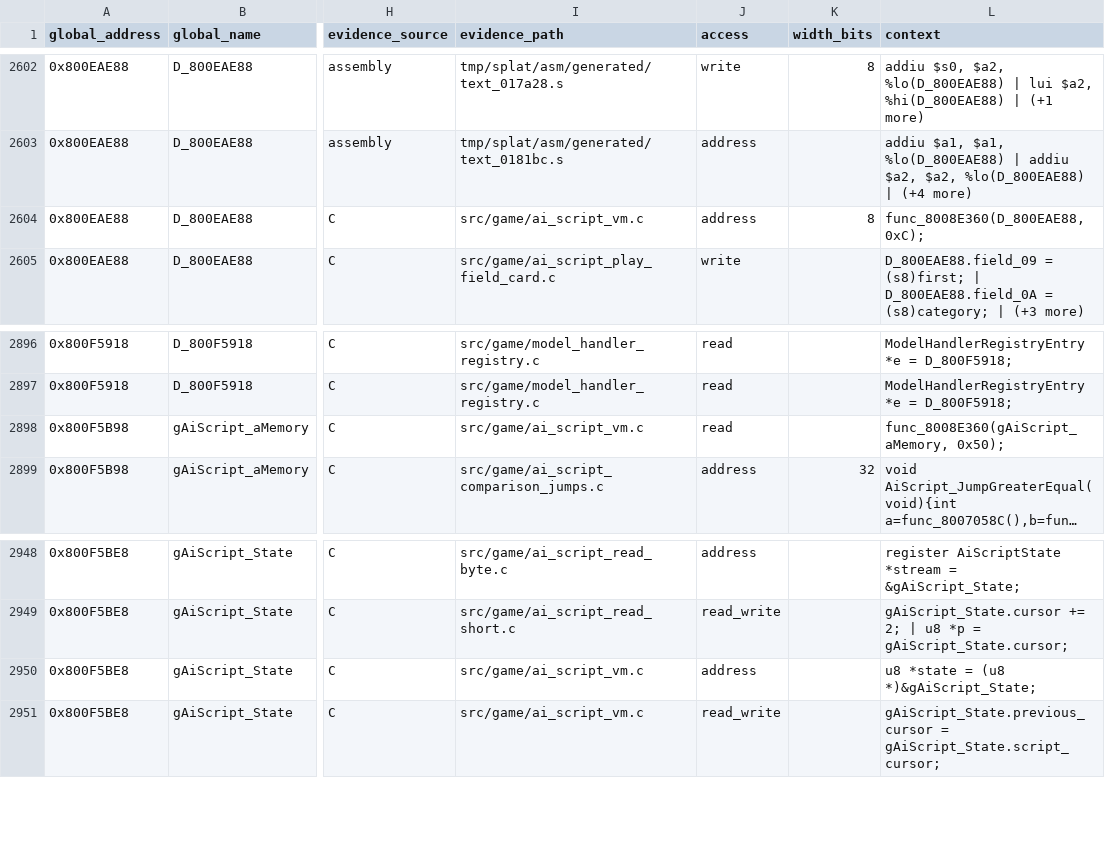
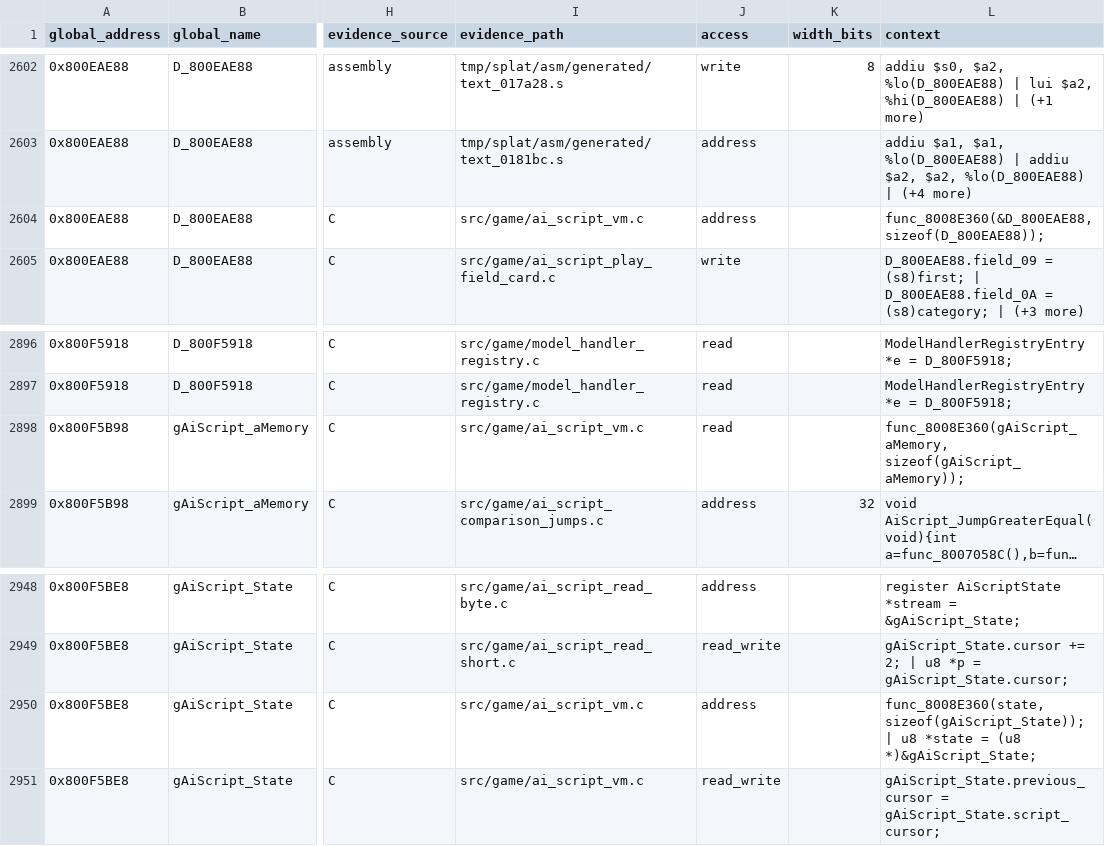
Before and after one commit to MaChInEgUn3/memories-decomp, a CSV file: notes/global-usage.csv, drawn as a sheet; only a part is shown, gaps mark what is left out; long unchanged cells end in …; the diff names each change by its address in the sheet, - before the commit and + after, or states it on an @@ line.

```diff
--- a/notes/global-usage.csv
+++ b/notes/global-usage.csv
-K2604 (width_bits): 8
+K2604 (width_bits): (empty)
-L2604 (context): func_8008E360(D_800EAE88, 0xC);
+L2604 (context): func_8008E360(&D_800EAE88, sizeof(D_800EAE88));
-L2898 (context): func_8008E360(gAiScript_aMemory, 0x50);
+L2898 (context): func_8008E360(gAiScript_aMemory, sizeof(gAiScript_aMemory));
-L2950 (context): u8 *state…
+L2950 (context): func_8008E360(state, sizeof(gAiScript_State)); | u8 *state…
```
Also changed, not shown: 3 other files.
